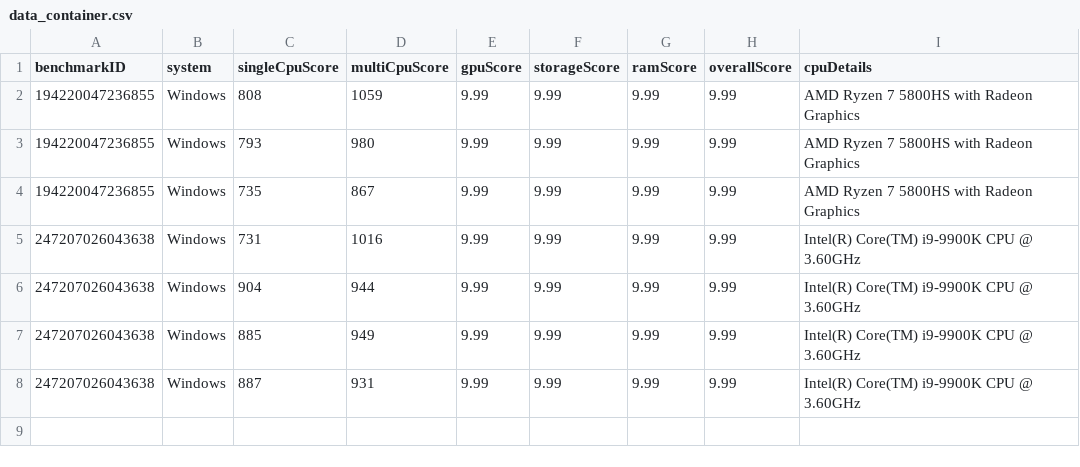
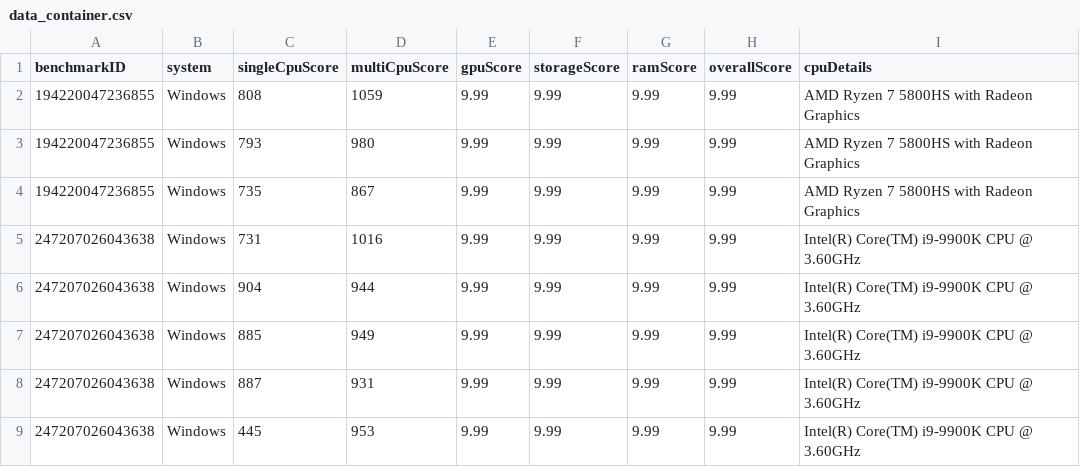
Before and after one commit to Quickmotions/BenchmarkProject, a CSV file: data_container.csv, drawn as a sheet.

Commit message:
Update data_container.csv

```diff
--- a/data_container.csv
+++ b/data_container.csv
@@ -8 +8,2 @@ benchmarkID,system,singleCpuScore,multiCpuScore,gpuScore,storageScore,ramScore,o
 247207026043638,Windows,887,931,9.99,9.99,9.99,9.99,Intel(R) Core(TM) i9-9900K CPU @ 3.60GHz
+247207026043638,Windows,445,953,9.99,9.99,9.99,9.99,Intel(R) Core(TM) i9-9900K CPU @ 3.60GHz
```
